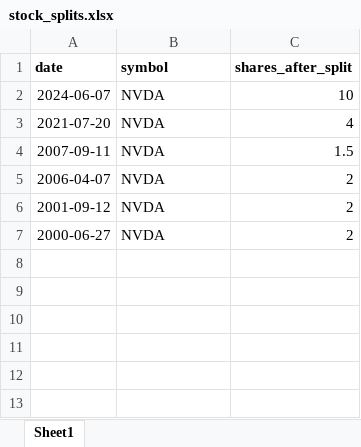
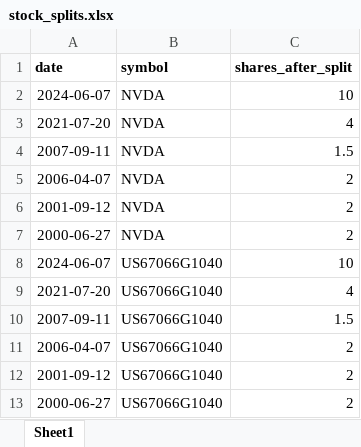
Before and after one commit to stadlmax/pyFIFOtax, an Excel workbook: example/stock_splits.xlsx, sheet Sheet1, drawn as a sheet; values as stored, in another font and other column widths than the file's, no borders; the diff names each change by its address in the sheet, - before the commit and + after, or states it on an @@ line.

Commit message:
address feedback, stocksplits also for ISIN, slight wiggle room for FOREX transactions, handle nan/0 fees for schwab transactions

```diff
--- a/example/stock_splits.xlsx (sheet Sheet1)
+++ b/example/stock_splits.xlsx (sheet Sheet1)
+row 8: 2024-06-07 | US67066G1040 | 10
+row 9: 2021-07-20 | US67066G1040 | 4
+row 10: 2007-09-11 | US67066G1040 | 1.5
+row 11: 2006-04-07 | US67066G1040 | 2
+row 12: 2001-09-12 | US67066G1040 | 2
+row 13: 2000-06-27 | US67066G1040 | 2
```
Also changed, not shown: 5 other files.
